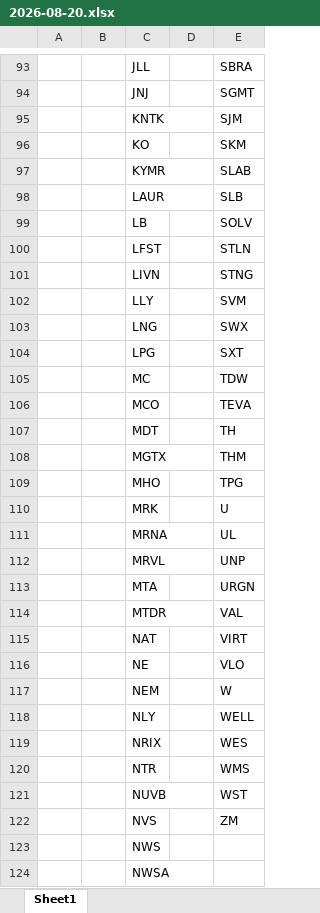
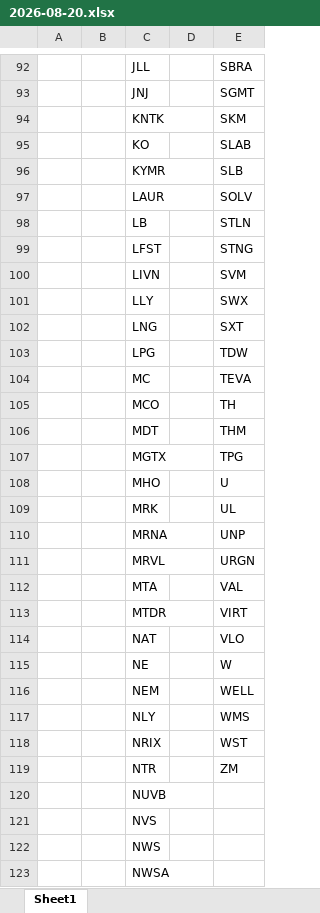
Before and after one commit to Kira11-ja/macd-scanner, an Excel workbook: results/2026-08-20.xlsx, sheet Sheet1, drawn as a sheet; only a part is shown, gaps mark what is left out; values as stored, in another font and other column widths than the file's, no borders; addresses are those after the commit; the diff covers the shown part only; the diff names each change by its address in the sheet, - before the commit and + after, or states it on an @@ line.

```diff
--- a/results/2026-08-20.xlsx (sheet Sheet1)
+++ b/results/2026-08-20.xlsx (sheet Sheet1)
-E94: SJM
+E94: SKM
-E95: SKM
+E95: SLAB
-E96: SLAB
+E96: SLB
-E97: SLB
+E97: SOLV
-E98: SOLV
+E98: STLN
-E99: STLN
+E99: STNG
-E100: STNG
+E100: SVM
-E101: SVM
+E101: SWX
-E102: SWX
+E102: SXT
-E103: SXT
+E103: TDW
-E104: TDW
+E104: TEVA
-E105: TEVA
+E105: TH
-E106: TH
+E106: THM
-E107: THM
+E107: TPG
-E108: TPG
+E108: U
-E109: U
+E109: UL
-E110: UL
+E110: UNP
-E111: UNP
+E111: URGN
-E112: URGN
+E112: VAL
-E113: VAL
+E113: VIRT
-E114: VIRT
+E114: VLO
-E115: VLO
+E115: W
-E116: W
+E116: WELL
-E117: WELL
+E117: WMS
-E118: WES
+E118: WST
-E119: WMS
+E119: ZM
-E120: WST
+E120: (empty)
-E121: ZM
+E121: (empty)
```
Also changed, not shown: 1 added row, 1 removed row and 46 edited cells elsewhere in this sheet, results/symbols_raw.xlsx, 1 other file.
